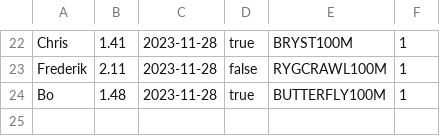
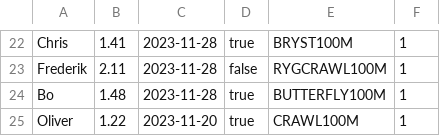
Before and after one commit to ThomasFBN/Delfin, a CSV file: SwimmerTimes.csv, drawn as a sheet; only a part is shown, gaps mark what is left out.

```diff
--- a/SwimmerTimes.csv
+++ b/SwimmerTimes.csv
@@ -24 +24,2 @@ Frederik;2.11;2023-11-28;false;RYGCRAWL100M;1
 Bo;1.48;2023-11-28;true;BUTTERFLY100M;1
+Oliver;1.22;2023-11-20;true;CRAWL100M;1
```
Also changed, not shown: SwimmerMembers.csv, 3 other files.
